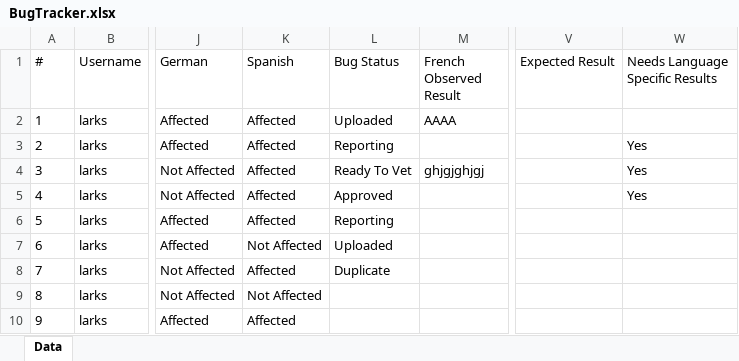
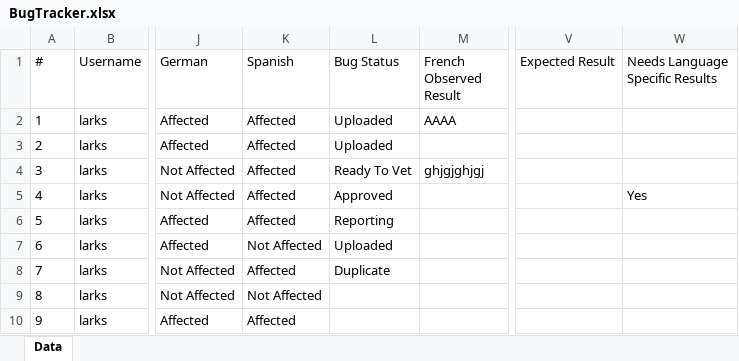
Before and after one commit to Larksvolta/TableNotes, an Excel workbook: Data/BugTracker/BugTracker.xlsx, sheet Data, drawn as a sheet; only a part is shown, gaps mark what is left out; values as stored, in another font and other column widths than the file's, no borders; the diff names each change by its address in the sheet, - before the commit and + after, or states it on an @@ line.

Commit message:
RealTableView(NotWorking)

```diff
--- a/Data/BugTracker/BugTracker.xlsx (sheet Data)
+++ b/Data/BugTracker/BugTracker.xlsx (sheet Data)
-L3 (Bug Status): Reporting
+L3 (Bug Status): Uploaded
-W3:W4 (Needs Language Specific Results): Yes
+W3:W4 (Needs Language Specific Results): (empty)
```
Also changed, not shown: 25 other files.
